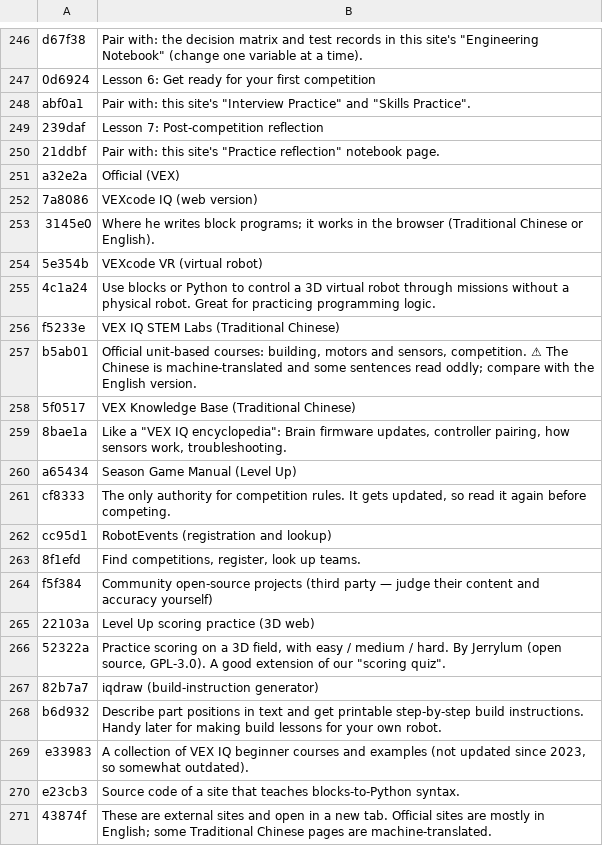
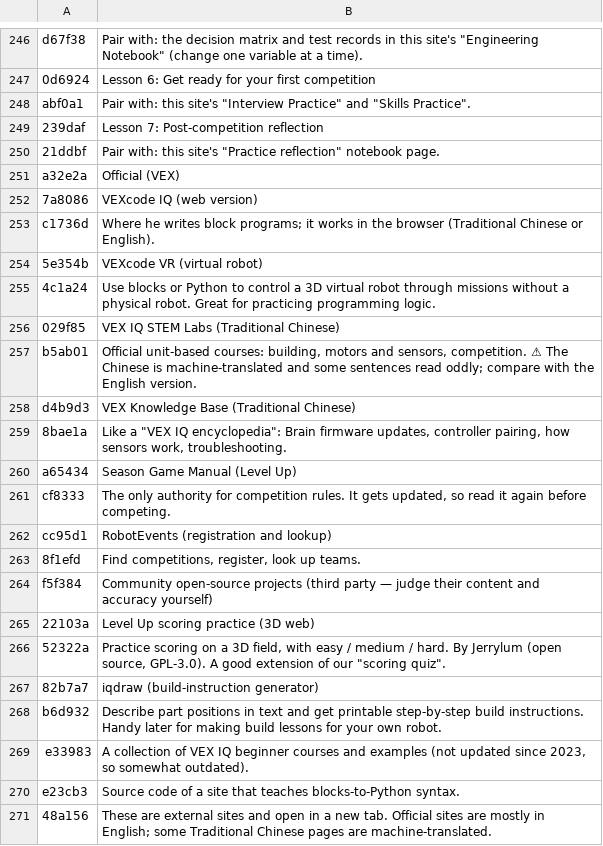
Before and after one commit to hipponet1122/vexiq-learning, a TSV file: i18n/en/ui-modules.tsv, drawn as a sheet; only a part is shown, gaps mark what is left out.

```diff
--- a/i18n/en/ui-modules.tsv
+++ b/i18n/en/ui-modules.tsv
@@ -252,8 +252,8 @@ a32e2a|Official (VEX)
 7a8086|VEXcode IQ (web version)
-3145e0|Where he writes block programs; it works in the browser (Traditional Chinese or English).
+c1736d|Where he writes block programs; it works in the browser (Traditional Chinese or English).
 5e354b|VEXcode VR (virtual robot)
 4c1a24|Use blocks or Python to control a 3D virtual robot through missions without a physical robot. Great for practicing programming logic.
-f5233e|VEX IQ STEM Labs (Traditional Chinese)
+029f85|VEX IQ STEM Labs (Traditional Chinese)
 b5ab01|Official unit-based courses: building, motors and sensors, competition. ⚠ The Chinese is machine-translated and some sentences read oddly; compare with the English version.
-5f0517|VEX Knowledge Base (Traditional Chinese)
+d4b9d3|VEX Knowledge Base (Traditional Chinese)
 8bae1a|Like a "VEX IQ encyclopedia": Brain firmware updates, controller pairing, how sensors work, troubleshooting.
@@ -270,2 +270,2 @@ e33983|A collection of VEX IQ beginner courses and examples (not updated since 2
 e23cb3|Source code of a site that teaches blocks-to-Python syntax.
-43874f|These are external sites and open in a new tab. Official sites are mostly in English; some Traditional Chinese pages are machine-translated.
+48a156|These are external sites and open in a new tab. Official sites are mostly in English; some Traditional Chinese pages are machine-translated.
```
Also changed, not shown: 4 other files.
